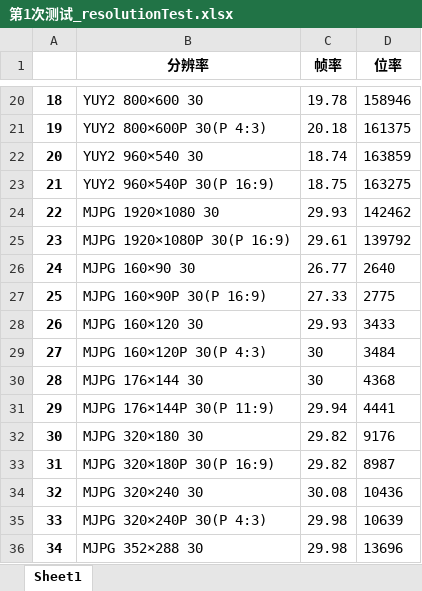
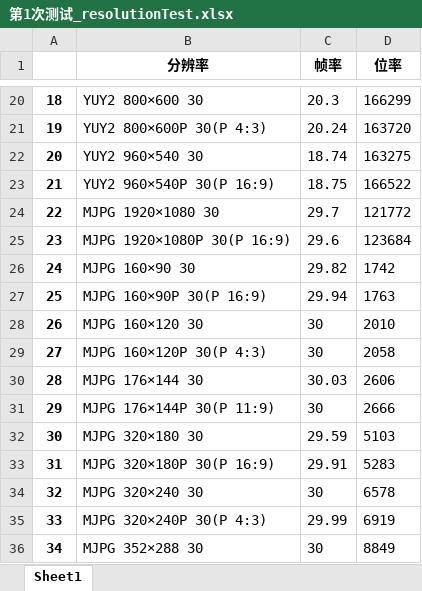
Before and after one commit to Hanlen520/pythonProject_seevision, an Excel workbook: windows_control/第1次测试_resolutionTest.xlsx, sheet Sheet1, drawn as a sheet; only a part is shown, gaps mark what is left out; values as stored, in another font and other column widths than the file's, no borders; the diff covers the shown part only; the diff names each change by its address in the sheet, - before the commit and + after, or states it on an @@ line.

```diff
--- a/windows_control/第1次测试_resolutionTest.xlsx (sheet Sheet1)
+++ b/windows_control/第1次测试_resolutionTest.xlsx (sheet Sheet1)
-C20 (帧率): 19.78
+C20 (帧率): 20.3
-D20 (位率): 158946
+D20 (位率): 166299
-C21 (帧率): 20.18
+C21 (帧率): 20.24
-D21 (位率): 161375
+D21 (位率): 163720
-D22 (位率): 163859
+D22 (位率): 163275
-D23 (位率): 163275
+D23 (位率): 166522
-C24 (帧率): 29.93
+C24 (帧率): 29.7
-D24 (位率): 142462
+D24 (位率): 121772
-C25 (帧率): 29.61
+C25 (帧率): 29.6
-D25 (位率): 139792
+D25 (位率): 123684
-C26 (帧率): 26.77
+C26 (帧率): 29.82
-D26 (位率): 2640
+D26 (位率): 1742
-C27 (帧率): 27.33
+C27 (帧率): 29.94
-D27 (位率): 2775
+D27 (位率): 1763
-C28 (帧率): 29.93
+C28 (帧率): 30
-D28 (位率): 3433
+D28 (位率): 2010
-D29 (位率): 3484
+D29 (位率): 2058
-C30 (帧率): 30
+C30 (帧率): 30.03
-D30 (位率): 4368
+D30 (位率): 2606
-C31 (帧率): 29.94
+C31 (帧率): 30
-D31 (位率): 4441
+D31 (位率): 2666
-C32 (帧率): 29.82
+C32 (帧率): 29.59
-D32 (位率): 9176
+D32 (位率): 5103
-C33 (帧率): 29.82
+C33 (帧率): 29.91
-D33 (位率): 8987
+D33 (位率): 5283
-C34 (帧率): 30.08
+C34 (帧率): 30
-D34 (位率): 10436
+D34 (位率): 6578
-C35 (帧率): 29.98
+C35 (帧率): 29.99
-D35 (位率): 10639
+D35 (位率): 6919
-C36 (帧率): 29.98
+C36 (帧率): 30
-D36 (位率): 13696
+D36 (位率): 8849
```
Also changed, not shown: 142 edited cells elsewhere in this sheet, windows_control/第2次测试_resolutionTest.xlsx, 7 other files.
